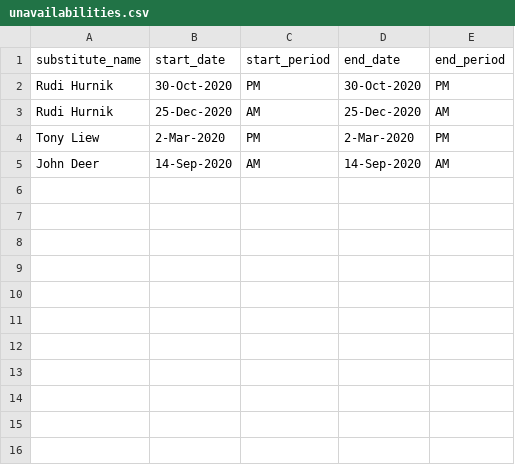
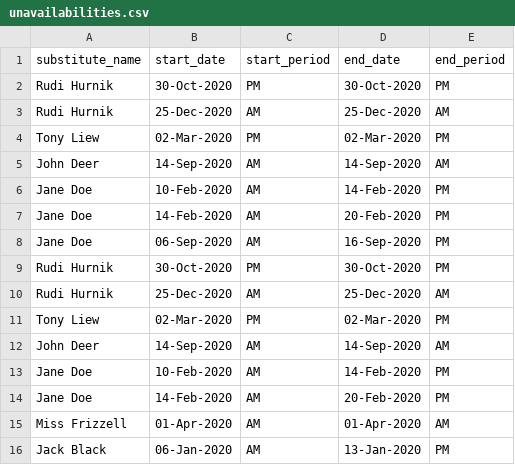
Before and after one commit to znickers/ece4403, a CSV file: SubstituteTeacherTracker/data/unavailabilities.csv, drawn as a sheet.

Commit message:
Implemented Extended Sub Unavailabilities and Location Blacklisting.
CSVReader:
 - Made helper methods for reading extended Absences and extended Unavailabilities.
 - Read in Sub blacklist locations and set to Sub.
 - Made a helper method to check for an existing Sub Unavailability at a given date.

Sub:
 - Added getBlacklist method.

SubAssigner:
 - Added checkBlacklistConflict method.
 - Restructured assignRandom and the end of assignSubs.

Registrar:
 - Altered test code for testing extended Unavailabilities, duplicate unavailabilities, and location blacklisting.

DateConverter:
 - Added some details to the catch block in addADay.

CSV files:
 - Added entries for testing extended Unavailabilities, duplicate unavailabilities, and location blacklisting.

```diff
--- a/SubstituteTeacherTracker/data/unavailabilities.csv
+++ b/SubstituteTeacherTracker/data/unavailabilities.csv
@@ -3,3 +3,14 @@ Rudi Hurnik,30-Oct-2020,PM,30-Oct-2020,PM
 Rudi Hurnik,25-Dec-2020,AM,25-Dec-2020,AM
-Tony Liew,2-Mar-2020,PM,2-Mar-2020,PM
+Tony Liew,02-Mar-2020,PM,02-Mar-2020,PM
 John Deer,14-Sep-2020,AM,14-Sep-2020,AM
+Jane Doe,10-Feb-2020,AM,14-Feb-2020,PM
+Jane Doe,14-Feb-2020,AM,20-Feb-2020,PM
+Jane Doe,06-Sep-2020,AM,16-Sep-2020,PM
+Rudi Hurnik,30-Oct-2020,PM,30-Oct-2020,PM
+Rudi Hurnik,25-Dec-2020,AM,25-Dec-2020,AM
+Tony Liew,02-Mar-2020,PM,02-Mar-2020,PM
+John Deer,14-Sep-2020,AM,14-Sep-2020,AM
+Jane Doe,10-Feb-2020,AM,14-Feb-2020,PM
+Jane Doe,14-Feb-2020,AM,20-Feb-2020,PM
+Miss Frizzell,01-Apr-2020,AM,01-Apr-2020,AM
+Jack Black,06-Jan-2020,AM,13-Jan-2020,PM
```
Also changed, not shown: SubstituteTeacherTracker/data/absences.csv, SubstituteTeacherTracker/data/assignments.csv, 6 other files.
